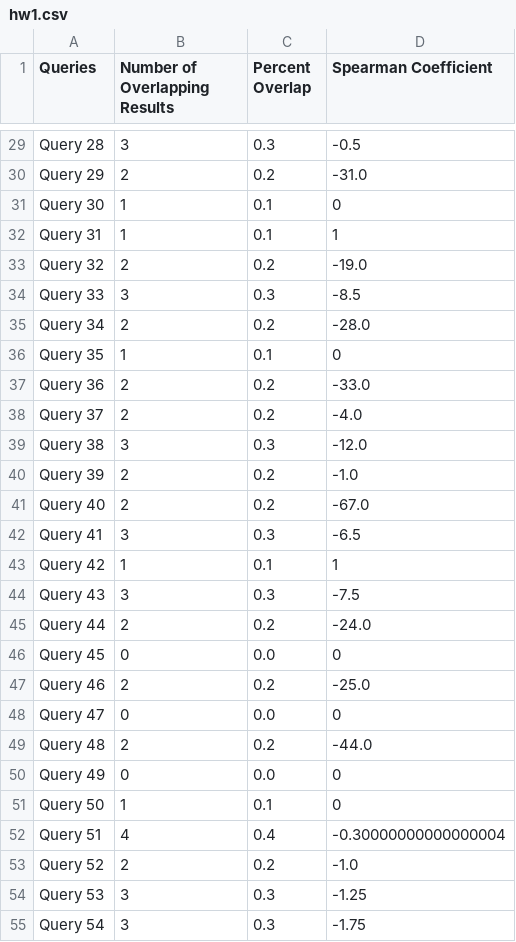
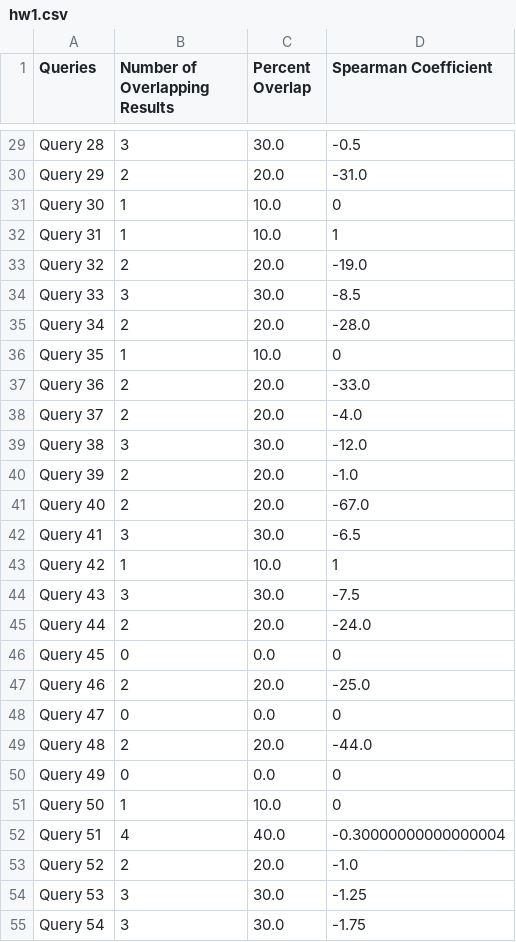
Before and after one commit to yuhaowang524/CSCI572, a CSV file: HW1/data/hw1.csv, drawn as a sheet; only a part is shown, gaps mark what is left out; the diff covers the shown part only; the diff names each change by its address in the sheet, - before the commit and + after, or states it on an @@ line.

```diff
--- a/HW1/data/hw1.csv
+++ b/HW1/data/hw1.csv
-C29 (Percent Overlap): 0.3
+C29 (Percent Overlap): 30.0
-C30 (Percent Overlap): 0.2
+C30 (Percent Overlap): 20.0
-C31:C32 (Percent Overlap): 0.1
+C31:C32 (Percent Overlap): 10.0
-C33 (Percent Overlap): 0.2
+C33 (Percent Overlap): 20.0
-C34 (Percent Overlap): 0.3
+C34 (Percent Overlap): 30.0
-C35 (Percent Overlap): 0.2
+C35 (Percent Overlap): 20.0
-C36 (Percent Overlap): 0.1
+C36 (Percent Overlap): 10.0
-C37:C38 (Percent Overlap): 0.2
+C37:C38 (Percent Overlap): 20.0
-C39 (Percent Overlap): 0.3
+C39 (Percent Overlap): 30.0
-C40:C41 (Percent Overlap): 0.2
+C40:C41 (Percent Overlap): 20.0
-C42 (Percent Overlap): 0.3
+C42 (Percent Overlap): 30.0
-C43 (Percent Overlap): 0.1
+C43 (Percent Overlap): 10.0
-C44 (Percent Overlap): 0.3
+C44 (Percent Overlap): 30.0
-C45 (Percent Overlap): 0.2
+C45 (Percent Overlap): 20.0
-C47 (Percent Overlap): 0.2
+C47 (Percent Overlap): 20.0
-C49 (Percent Overlap): 0.2
+C49 (Percent Overlap): 20.0
-C51 (Percent Overlap): 0.1
+C51 (Percent Overlap): 10.0
-C52 (Percent Overlap): 0.4
+C52 (Percent Overlap): 40.0
-C53 (Percent Overlap): 0.2
+C53 (Percent Overlap): 20.0
-C54:C55 (Percent Overlap): 0.3
+C54:C55 (Percent Overlap): 30.0
```
Also changed, not shown: 66 edited cells elsewhere in this file, 2 other files.
